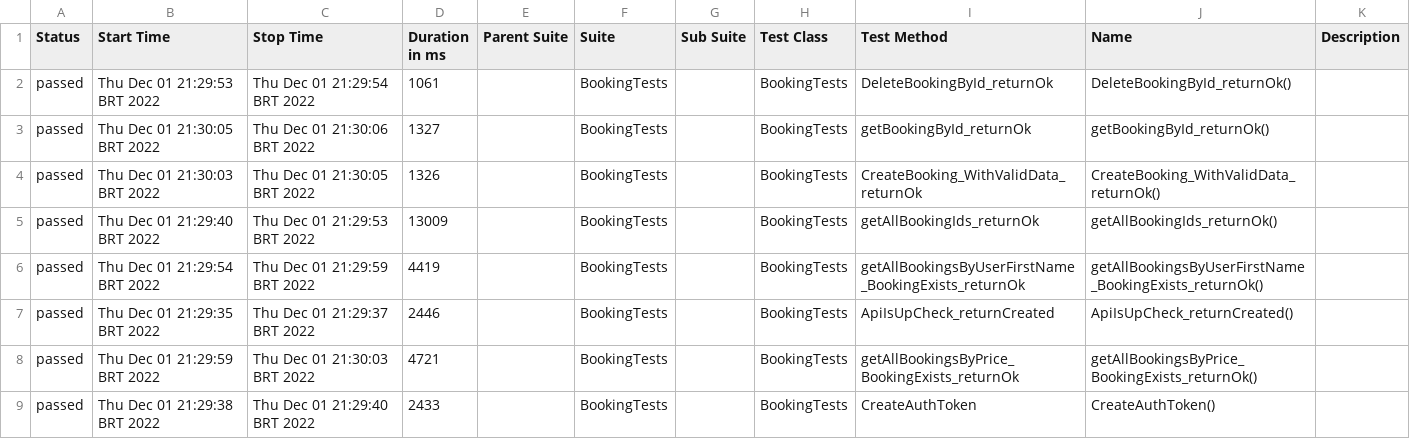
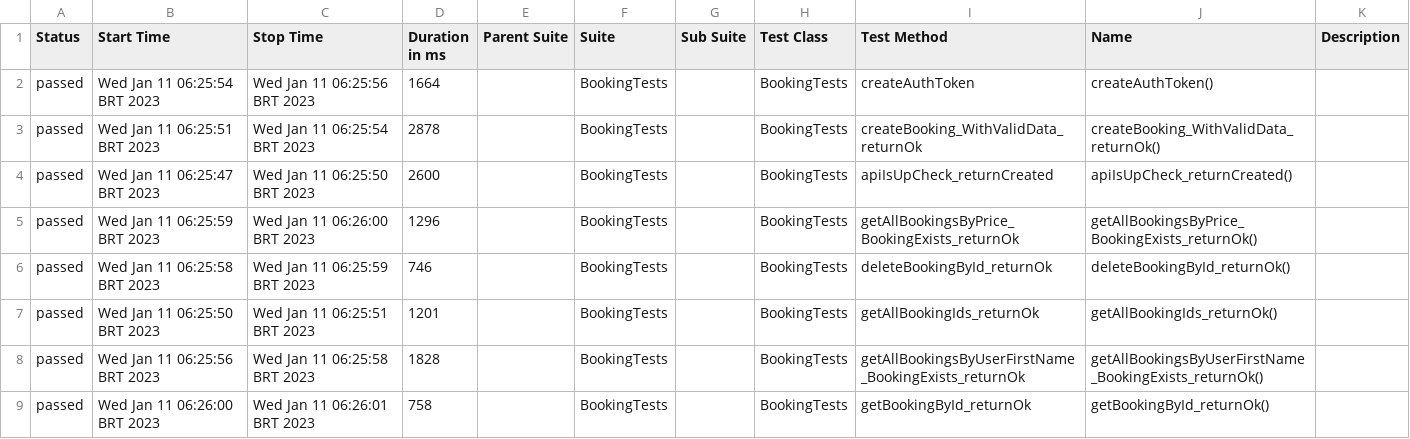
Before and after one commit to SrtaZuzza/api-automation-tests-challenge-rest-assured, a CSV file: target/site/allure-maven-plugin/data/suites.csv, drawn as a sheet.

```diff
--- a/target/site/allure-maven-plugin/data/suites.csv
+++ b/target/site/allure-maven-plugin/data/suites.csv
@@ -1,9 +1,9 @@
 "Status","Start Time","Stop Time","Duration in ms","Parent Suite","Suite","Sub Suite","Test Class","Test Method","Name","Description"
-"passed","Thu Dec 01 21:29:53 BRT 2022","Thu Dec 01 21:29:54 BRT 2022","1061","","BookingTests","","BookingTests","DeleteBookingById_returnOk","DeleteBookingById_returnOk()",""
-"passed","Thu Dec 01 21:30:05 BRT 2022","Thu Dec 01 21:30:06 BRT 2022","1327","","BookingTests","","BookingTests","getBookingById_returnOk","getBookingById_returnOk()",""
-"passed","Thu Dec 01 21:30:03 BRT 2022","Thu Dec 01 21:30:05 BRT 2022","1326","","BookingTests","","BookingTests","CreateBooking_WithValidData_returnOk","CreateBooking_WithValidData_returnOk()",""
-"passed","Thu Dec 01 21:29:40 BRT 2022","Thu Dec 01 21:29:53 BRT 2022","13009","","BookingTests","","BookingTests","getAllBookingIds_returnOk","getAllBookingIds_returnOk()",""
-"passed","Thu Dec 01 21:29:54 BRT 2022","Thu Dec 01 21:29:59 BRT 2022","4419","","BookingTests","","BookingTests","getAllBookingsByUserFirstName_BookingExists_returnOk","getAllBookingsByUserFirstName_BookingExists_returnOk()",""
-"passed","Thu Dec 01 21:29:35 BRT 2022","Thu Dec 01 21:29:37 BRT 2022","2446","","BookingTests","","BookingTests","ApiIsUpCheck_returnCreated","ApiIsUpCheck_returnCreated()",""
-"passed","Thu Dec 01 21:29:59 BRT 2022","Thu Dec 01 21:30:03 BRT 2022","4721","","BookingTests","","BookingTests","getAllBookingsByPrice_BookingExists_returnOk","getAllBookingsByPrice_BookingExists_returnOk()",""
-"passed","Thu Dec 01 21:29:38 BRT 2022","Thu Dec 01 21:29:40 BRT 2022","2433","","BookingTests","","BookingTests","CreateAuthToken","CreateAuthToken()",""
+"passed","Wed Jan 11 06:25:54 BRT 2023","Wed Jan 11 06:25:56 BRT 2023","1664","","BookingTests","","BookingTests","createAuthToken","createAuthToken()",""
+"passed","Wed Jan 11 06:25:51 BRT 2023","Wed Jan 11 06:25:54 BRT 2023","2878","","BookingTests","","BookingTests","createBooking_WithValidData_returnOk","createBooking_WithValidData_returnOk()",""
+"passed","Wed Jan 11 06:25:47 BRT 2023","Wed Jan 11 06:25:50 BRT 2023","2600","","BookingTests","","BookingTests","apiIsUpCheck_returnCreated","apiIsUpCheck_returnCreated()",""
+"passed","Wed Jan 11 06:25:59 BRT 2023","Wed Jan 11 06:26:00 BRT 2023","1296","","BookingTests","","BookingTests","getAllBookingsByPrice_BookingExists_returnOk","getAllBookingsByPrice_BookingExists_returnOk()",""
+"passed","Wed Jan 11 06:25:58 BRT 2023","Wed Jan 11 06:25:59 BRT 2023","746","","BookingTests","","BookingTests","deleteBookingById_returnOk","deleteBookingById_returnOk()",""
+"passed","Wed Jan 11 06:25:50 BRT 2023","Wed Jan 11 06:25:51 BRT 2023","1201","","BookingTests","","BookingTests","getAllBookingIds_returnOk","getAllBookingIds_returnOk()",""
+"passed","Wed Jan 11 06:25:56 BRT 2023","Wed Jan 11 06:25:58 BRT 2023","1828","","BookingTests","","BookingTests","getAllBookingsByUserFirstName_BookingExists_returnOk","getAllBookingsByUserFirstName_BookingExists_returnOk()",""
+"passed","Wed Jan 11 06:26:00 BRT 2023","Wed Jan 11 06:26:01 BRT 2023","758","","BookingTests","","BookingTests","getBookingById_returnOk","getBookingById_returnOk()",""
```
Also changed, not shown: 44 other files.
